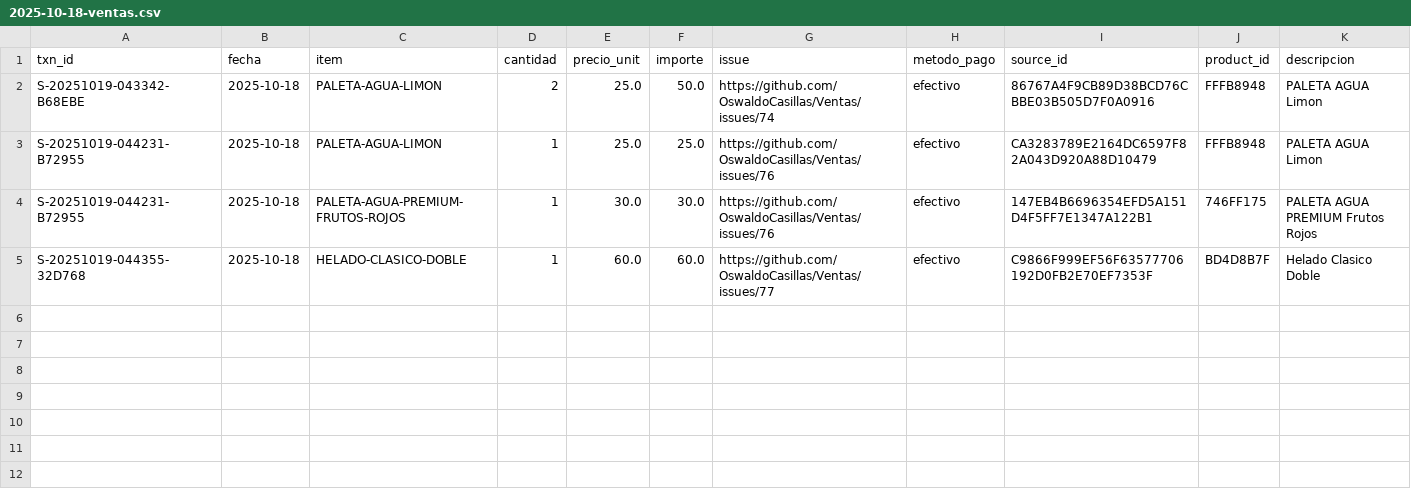
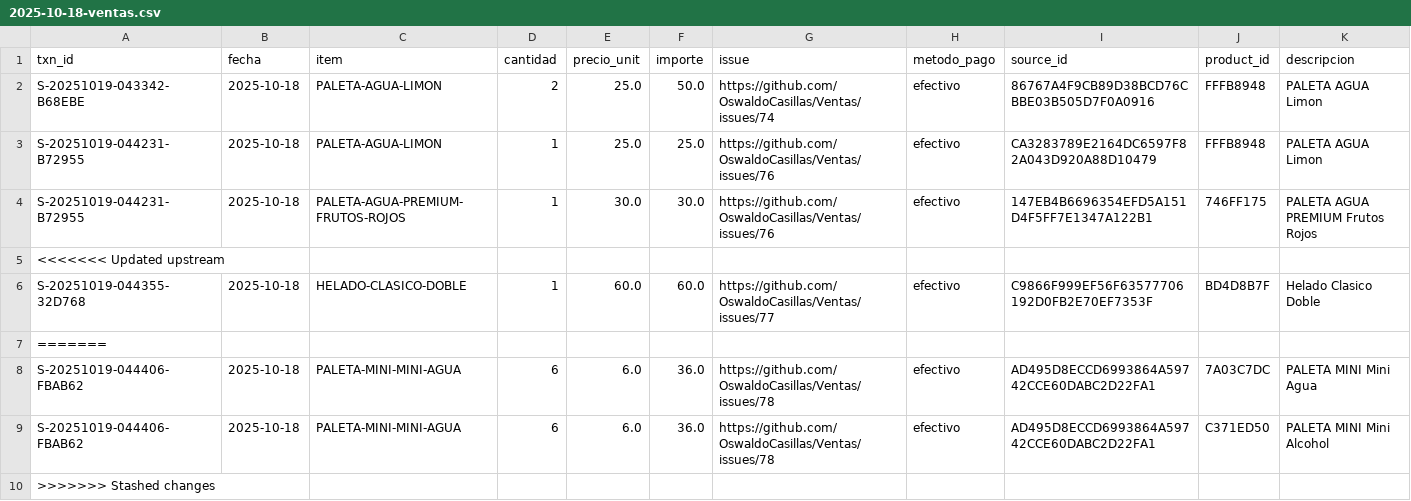
Before and after one commit to OswaldoCasillas/Ventas, a CSV file: docs/diario/2025-10-18-ventas.csv, drawn as a sheet.

```diff
--- a/docs/diario/2025-10-18-ventas.csv
+++ b/docs/diario/2025-10-18-ventas.csv
@@ -4,2 +4,7 @@ S-20251019-044231-B72955,2025-10-18,PALETA-AGUA-LIMON,1,25.0,25.0,https://github
 S-20251019-044231-B72955,2025-10-18,PALETA-AGUA-PREMIUM-FRUTOS-ROJOS,1,30.0,30.0,https://github.com/OswaldoCasillas/Ventas/issues/76,efectivo,147EB4B6696354EFD5A151D4F5FF7E1347A122B1,746FF175,PALETA AGUA PREMIUM Frutos Rojos
+<<<<<<< Updated upstream
 S-20251019-044355-32D768,2025-10-18,HELADO-CLASICO-DOBLE,1,60.0,60.0,https://github.com/OswaldoCasillas/Ventas/issues/77,efectivo,C9866F999EF56F63577706192D0FB2E70EF7353F,BD4D8B7F,Helado Clasico Doble
+=======
+S-20251019-044406-FBAB62,2025-10-18,PALETA-MINI-MINI-AGUA,6,6.0,36.0,https://github.com/OswaldoCasillas/Ventas/issues/78,efectivo,AD495D8ECCD6993864A59742CCE60DABC2D22FA1,7A03C7DC,PALETA MINI Mini Agua
+S-20251019-044406-FBAB62,2025-10-18,PALETA-MINI-MINI-AGUA,6,6.0,36.0,https://github.com/OswaldoCasillas/Ventas/issues/78,efectivo,AD495D8ECCD6993864A59742CCE60DABC2D22FA1,C371ED50,PALETA MINI Mini Alcohol
+>>>>>>> Stashed changes
```
Also changed, not shown: data/inventory.csv, data/sales.csv, 6 other files.
